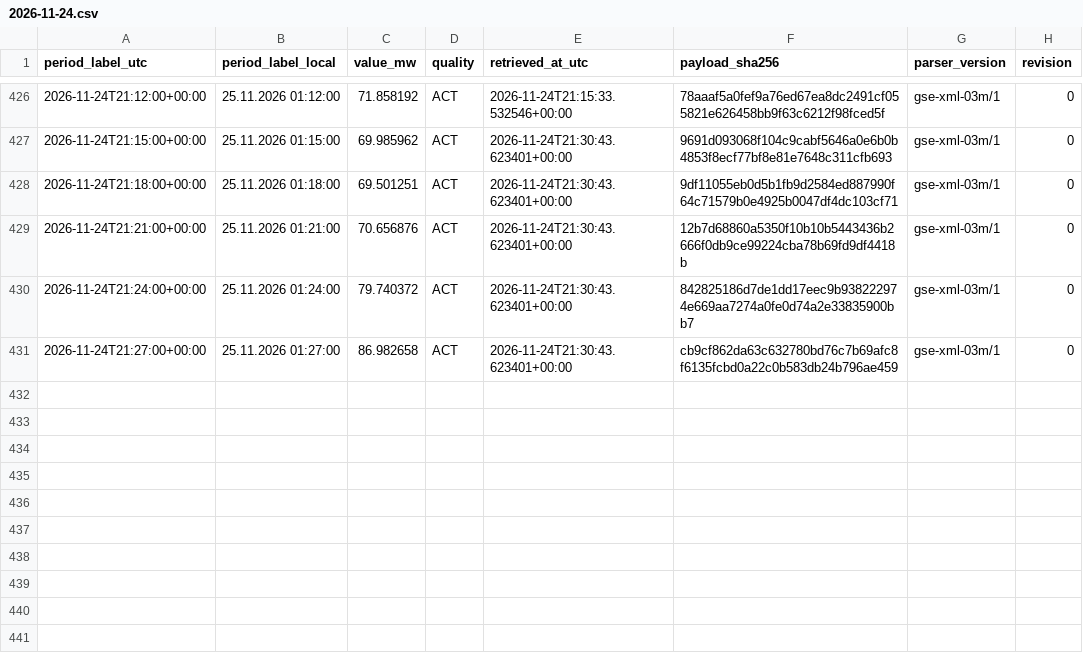
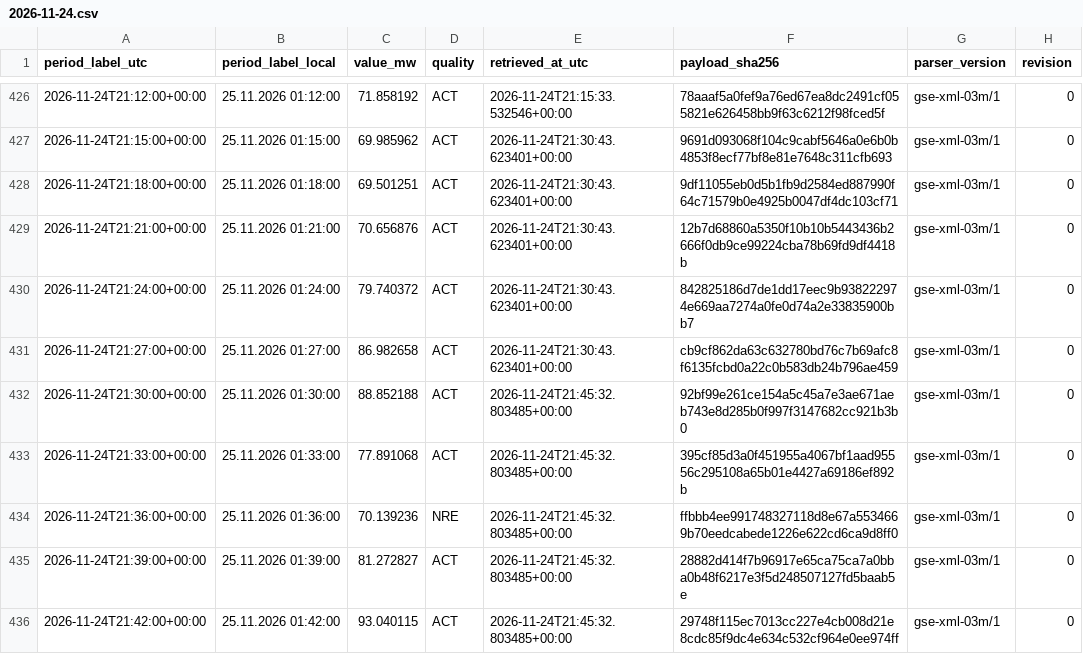
Before and after one commit to GiorgiKhorbaladze/Georgia-WindCast, a CSV file: gse/2026/11/2026-11-24.csv, drawn as a sheet; only a part is shown, gaps mark what is left out.

```diff
--- a/gse/2026/11/2026-11-24.csv
+++ b/gse/2026/11/2026-11-24.csv
@@ -431 +431,6 @@ period_label_utc,period_label_local,value_mw,quality,retrieved_at_utc,payload_sh
 2026-11-24T21:27:00+00:00,25.11.2026 01:27:00,86.982658,ACT,2026-11-24T21:30:43.623401+00:00,cb9cf862da63c632780bd76c7b69afc8f6135fcbd0a22c0b583db24b796ae459,gse-xml-03m/1,0
+2026-11-24T21:30:00+00:00,25.11.2026 01:30:00,88.852188,ACT,2026-11-24T21:45:32.803485+00:00,92bf99e261ce154a5c45a7e3ae671aeb743e8d285b0f997f3147682cc921b3b0,gse-xml-03m/1,0
+2026-11-24T21:33:00+00:00,25.11.2026 01:33:00,77.891068,ACT,2026-11-24T21:45:32.803485+00:00,395cf85d3a0f451955a4067bf1aad95556c295108a65b01e4427a69186ef892b,gse-xml-03m/1,0
+2026-11-24T21:36:00+00:00,25.11.2026 01:36:00,70.139236,NRE,2026-11-24T21:45:32.803485+00:00,ffbbb4ee991748327118d8e67a5534669b70eedcabede1226e622cd6ca9d8ff0,gse-xml-03m/1,0
+2026-11-24T21:39:00+00:00,25.11.2026 01:39:00,81.272827,ACT,2026-11-24T21:45:32.803485+00:00,28882d414f7b96917e65ca75ca7a0bba0b48f6217e3f5d248507127fd5baab5e,gse-xml-03m/1,0
+2026-11-24T21:42:00+00:00,25.11.2026 01:42:00,93.040115,ACT,2026-11-24T21:45:32.803485+00:00,29748f115ec7013cc227e4cb008d21e8cdc85f9dc4e634c532cf964e0ee974ff,gse-xml-03m/1,0
```
Also changed, not shown: balance/2026/11/2026-11-24.csv, 6 other files.
